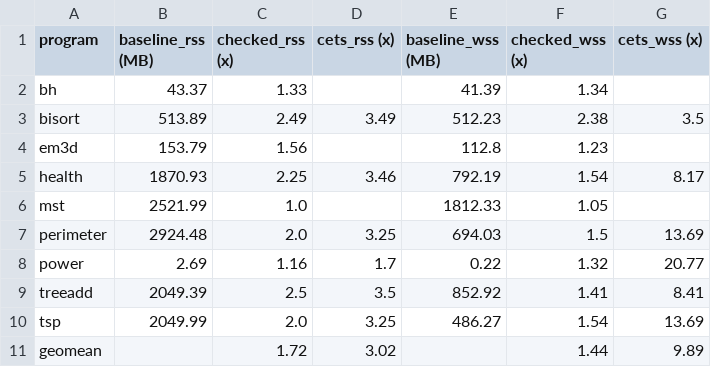
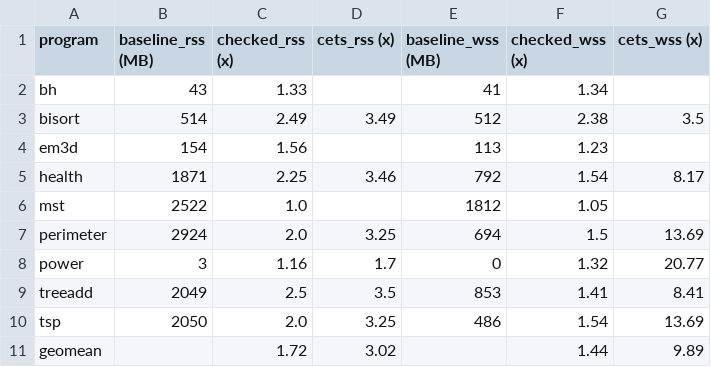
Before and after one commit to jiezhoucs/checkedc-safe-mm-misc, a CSV file: eval/mem_data/olden/mem.csv, drawn as a sheet.

Commit message:
[mem] Revised the mem overhead computation scripts.
Revised those scripts to write integer baseline memory consumption
to the result file.

```diff
--- a/eval/mem_data/olden/mem.csv
+++ b/eval/mem_data/olden/mem.csv
@@ -1,11 +1,11 @@
 program,baseline_rss (MB),checked_rss (x),cets_rss (x),baseline_wss (MB),checked_wss (x),cets_wss (x)
-bh,43.37,1.33,,41.39,1.34,
-bisort,513.89,2.49,3.49,512.23,2.38,3.5
-em3d,153.79,1.56,,112.8,1.23,
-health,1870.93,2.25,3.46,792.19,1.54,8.17
-mst,2521.99,1.0,,1812.33,1.05,
-perimeter,2924.48,2.0,3.25,694.03,1.5,13.69
-power,2.69,1.16,1.7,0.22,1.32,20.77
-treeadd,2049.39,2.5,3.5,852.92,1.41,8.41
-tsp,2049.99,2.0,3.25,486.27,1.54,13.69
+bh,43,1.33,,41,1.34,
+bisort,514,2.49,3.49,512,2.38,3.5
+em3d,154,1.56,,113,1.23,
+health,1871,2.25,3.46,792,1.54,8.17
+mst,2522,1.0,,1812,1.05,
+perimeter,2924,2.0,3.25,694,1.5,13.69
+power,3,1.16,1.7,0,1.32,20.77
+treeadd,2049,2.5,3.5,853,1.41,8.41
+tsp,2050,2.0,3.25,486,1.54,13.69
 geomean,,1.72,3.02,,1.44,9.89
```
Also changed, not shown: eval/mem_data/lzfse/mem.csv, eval/mem_data/parson/mem.csv, 3 other files.
